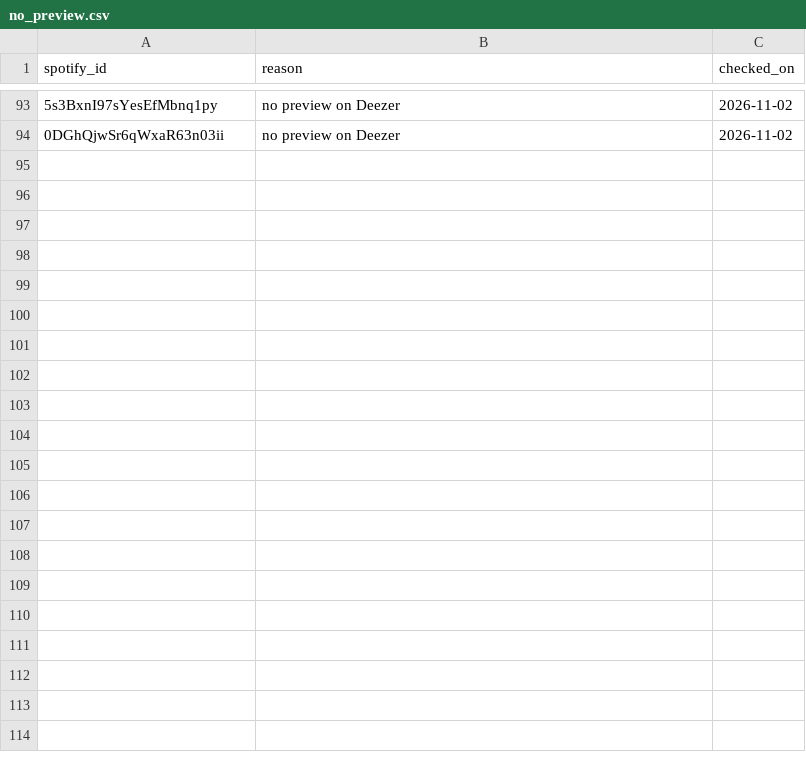
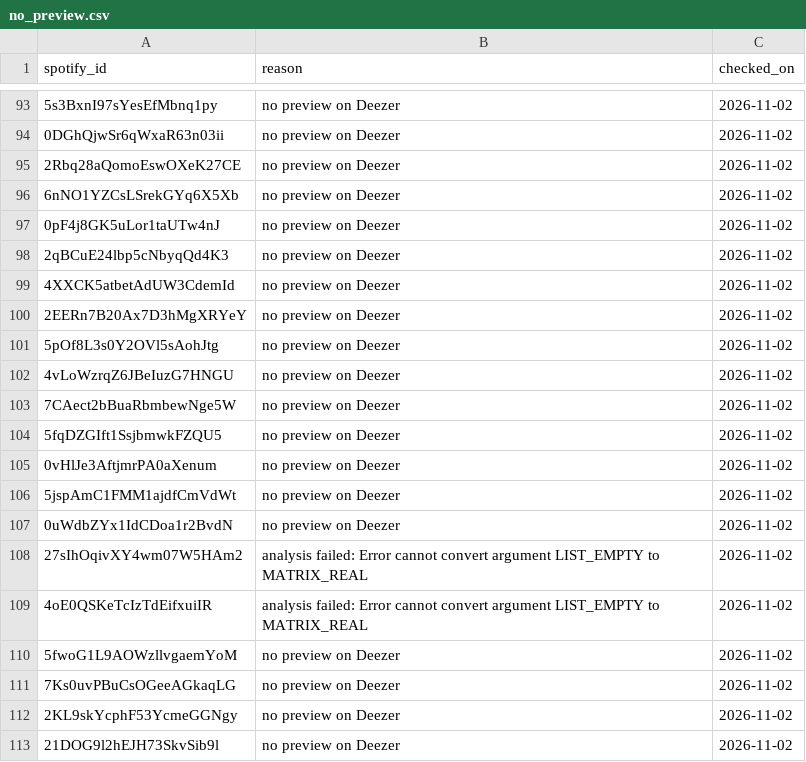
Before and after one commit to lzapffe/new-realeases-playlist, a CSV file: moods/scores/no_preview.csv, drawn as a sheet; only a part is shown, gaps mark what is left out; the diff covers the shown part only.

```diff
--- a/moods/scores/no_preview.csv
+++ b/moods/scores/no_preview.csv
@@ -94 +94,20 @@
 "0DGhQjwSr6qWxaR63n03ii","no preview on Deezer","2026-11-02"
+"2Rbq28aQomoEswOXeK27CE","no preview on Deezer","2026-11-02"
+"6nNO1YZCsLSrekGYq6X5Xb","no preview on Deezer","2026-11-02"
+"0pF4j8GK5uLor1taUTw4nJ","no preview on Deezer","2026-11-02"
+"2qBCuE24lbp5cNbyqQd4K3","no preview on Deezer","2026-11-02"
+"4XXCK5atbetAdUW3CdemId","no preview on Deezer","2026-11-02"
+"2EERn7B20Ax7D3hMgXRYeY","no preview on Deezer","2026-11-02"
+"5pOf8L3s0Y2OVl5sAohJtg","no preview on Deezer","2026-11-02"
+"4vLoWzrqZ6JBeIuzG7HNGU","no preview on Deezer","2026-11-02"
+"7CAect2bBuaRbmbewNge5W","no preview on Deezer","2026-11-02"
+"5fqDZGIft1SsjbmwkFZQU5","no preview on Deezer","2026-11-02"
+"0vHlJe3AftjmrPA0aXenum","no preview on Deezer","2026-11-02"
+"5jspAmC1FMM1ajdfCmVdWt","no preview on Deezer","2026-11-02"
+"0uWdbZYx1IdCDoa1r2BvdN","no preview on Deezer","2026-11-02"
+"27sIhOqivXY4wm07W5HAm2","analysis failed: Error cannot convert argument LIST_EMPTY to MATRIX_REAL","2026-11-02"
+"4oE0QSKeTcIzTdEifxuiIR","analysis failed: Error cannot convert argument LIST_EMPTY to MATRIX_REAL","2026-11-02"
+"5fwoG1L9AOWzllvgaemYoM","no preview on Deezer","2026-11-02"
+"7Ks0uvPBuCsOGeeAGkaqLG","no preview on Deezer","2026-11-02"
+"2KL9skYcphF53YcmeGGNgy","no preview on Deezer","2026-11-02"
+"21DOG9l2hEJH73SkvSib9l","no preview on Deezer","2026-11-02"
```
Also changed, not shown: 32 added rows elsewhere in this file, 2 other files.
